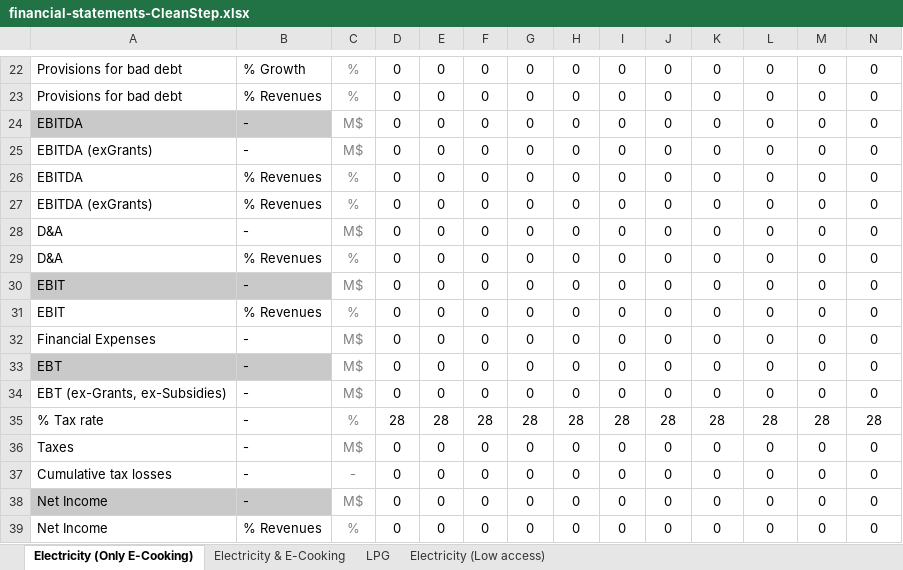
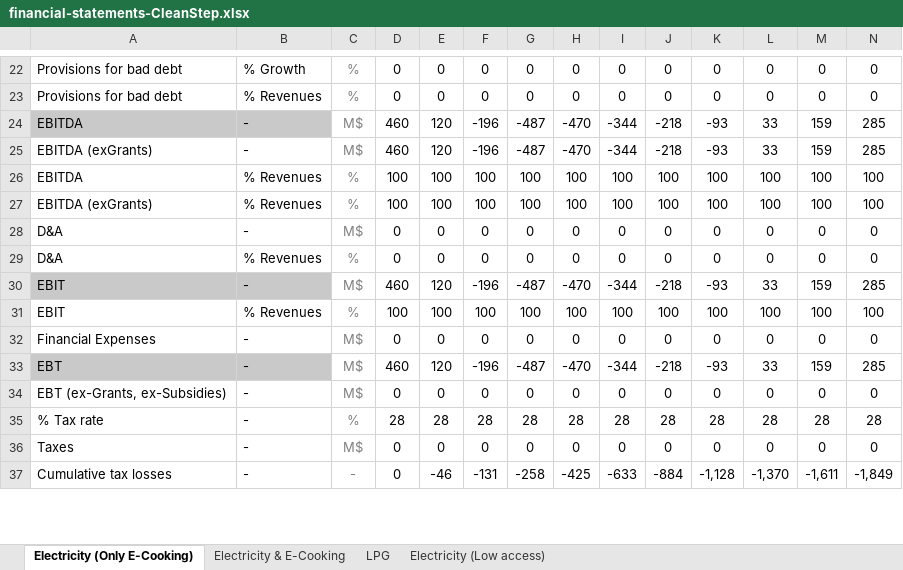
Before and after one commit to Almudenagarrido/CC-WBT-AI, an Excel workbook: backend/Rwanda/financial-statements-CleanStep.xlsx, sheet Electricity (Only E-Cooking), drawn as a sheet; only a part is shown, gaps mark what is left out; values as stored, in another font and other column widths than the file's, no borders; removed rows and columns are numbered as before the commit, all else as after; rows hold the shown columns only; the diff covers the shown part only; the diff names each change by its address in the sheet, - before the commit and + after, or states it on an @@ line.

Commit message:
Implement electricity-specific formulas with grid divisions
- Completed backend formula implementation for electricity sector including:
  * Electricity & E-Cooking scenarios
  * Low access electricity scenarios
  * E-Cooking specific calculations

- Enhanced Excel formula processor to properly handle electricity's special case with multiple subdivisions

- Improved JSON formula expansion logic for complex electricity scenarios

- Added support for grid/off-grid differentiation in financial calculations

This represents the first iteration of electricity sector calculations. Further validation and refinement will be needed as part of the ongoing development process.

```diff
--- a/backend/Rwanda/financial-statements-CleanStep.xlsx (sheet Electricity (Only E-Cooking))
+++ b/backend/Rwanda/financial-statements-CleanStep.xlsx (sheet Electricity (Only E-Cooking))
-row 24: EBITDA | - | M$ | 0 | 0 | 0 | 0 | 0 | 0 | 0 | 0 | 0 | 0 | 0
-row 25: EBITDA (exGrants) | - | M$ | 0 | 0 | 0 | 0 | 0 | 0 | 0 | 0 | 0 | 0 | 0
-row 26: EBITDA | % Revenues | % | 0 | 0 | 0 | 0 | 0 | 0 | 0 | 0 | 0 | 0 | 0
-row 27: EBITDA (exGrants) | % Revenues | % | 0 | 0 | 0 | 0 | 0 | 0 | 0 | 0 | 0 | 0 | 0
+row 24: EBITDA | - | M$ | 460 | 120 | -196 | -487 | -470 | -344 | -218 | -93 | 33 | 159 | 285
+row 25: EBITDA (exGrants) | - | M$ | 460 | 120 | -196 | -487 | -470 | -344 | -218 | -93 | 33 | 159 | 285
+row 26: EBITDA | % Revenues | % | 100 | 100 | 100 | 100 | 100 | 100 | 100 | 100 | 100 | 100 | 100
+row 27: EBITDA (exGrants) | % Revenues | % | 100 | 100 | 100 | 100 | 100 | 100 | 100 | 100 | 100 | 100 | 100
-row 30: EBIT | - | M$ | 0 | 0 | 0 | 0 | 0 | 0 | 0 | 0 | 0 | 0 | 0
-row 31: EBIT | % Revenues | % | 0 | 0 | 0 | 0 | 0 | 0 | 0 | 0 | 0 | 0 | 0
+row 30: EBIT | - | M$ | 460 | 120 | -196 | -487 | -470 | -344 | -218 | -93 | 33 | 159 | 285
+row 31: EBIT | % Revenues | % | 100 | 100 | 100 | 100 | 100 | 100 | 100 | 100 | 100 | 100 | 100
-row 33: EBT | - | M$ | 0 | 0 | 0 | 0 | 0 | 0 | 0 | 0 | 0 | 0 | 0
+row 33: EBT | - | M$ | 460 | 120 | -196 | -487 | -470 | -344 | -218 | -93 | 33 | 159 | 285
-row 37: Cumulative tax losses | - | - | 0 | 0 | 0 | 0 | 0 | 0 | 0 | 0 | 0 | 0 | 0
-row 38: Net Income | - | M$ | 0 | 0 | 0 | 0 | 0 | 0 | 0 | 0 | 0 | 0 | 0
-row 39: Net Income | % Revenues | % | 0 | 0 | 0 | 0 | 0 | 0 | 0 | 0 | 0 | 0 | 0
+row 37: Cumulative tax losses | - | - | 0 | -46 | -131 | -258 | -425 | -633 | -884 | -1,128 | -1,370 | -1,611 | -1,849
```
Also changed, not shown: 32 added rows, 30 removed rows and 38 edited cells elsewhere in this sheet, sheet Electricity (Low access), sheet Electricity & E-Cooking, sheet LPG, backend/Rwanda/capex-fuels-CleanStep.xlsx, backend/Rwanda/carbon-credits-general.xlsx, 10 other files.
